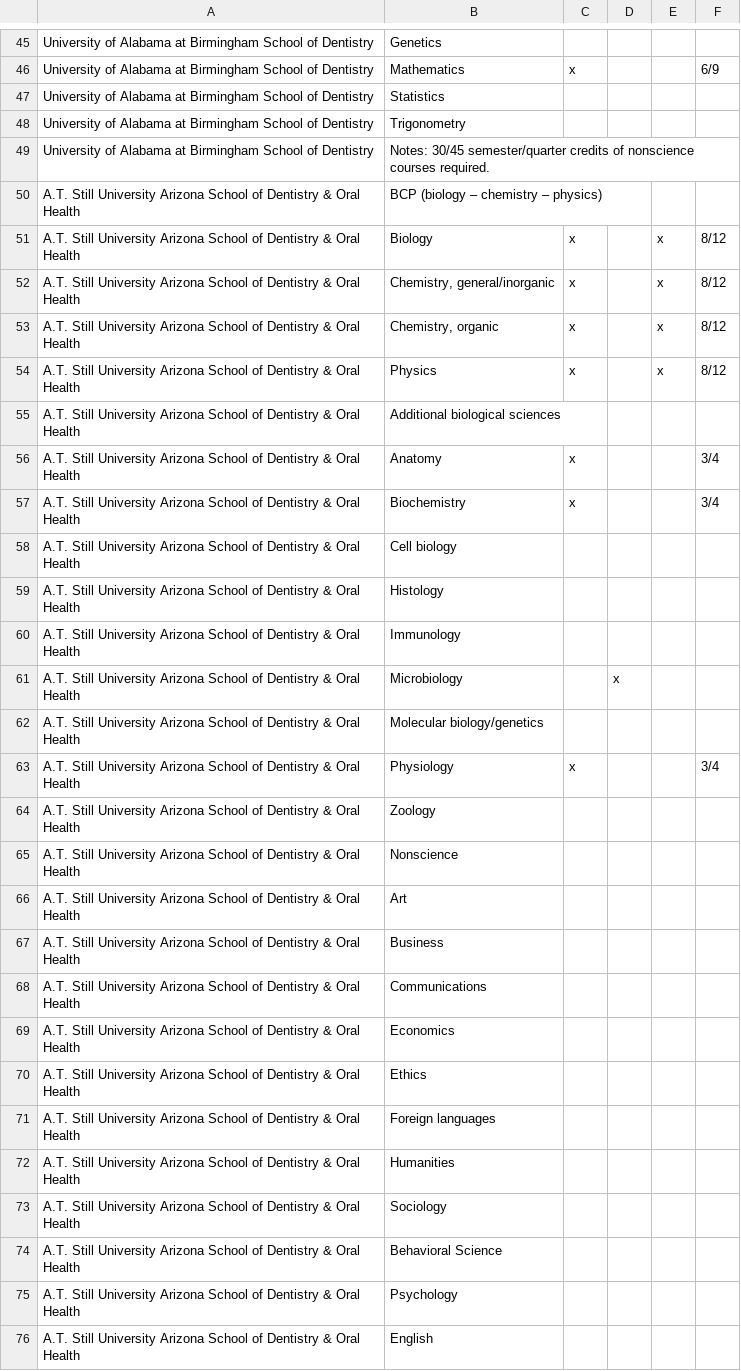
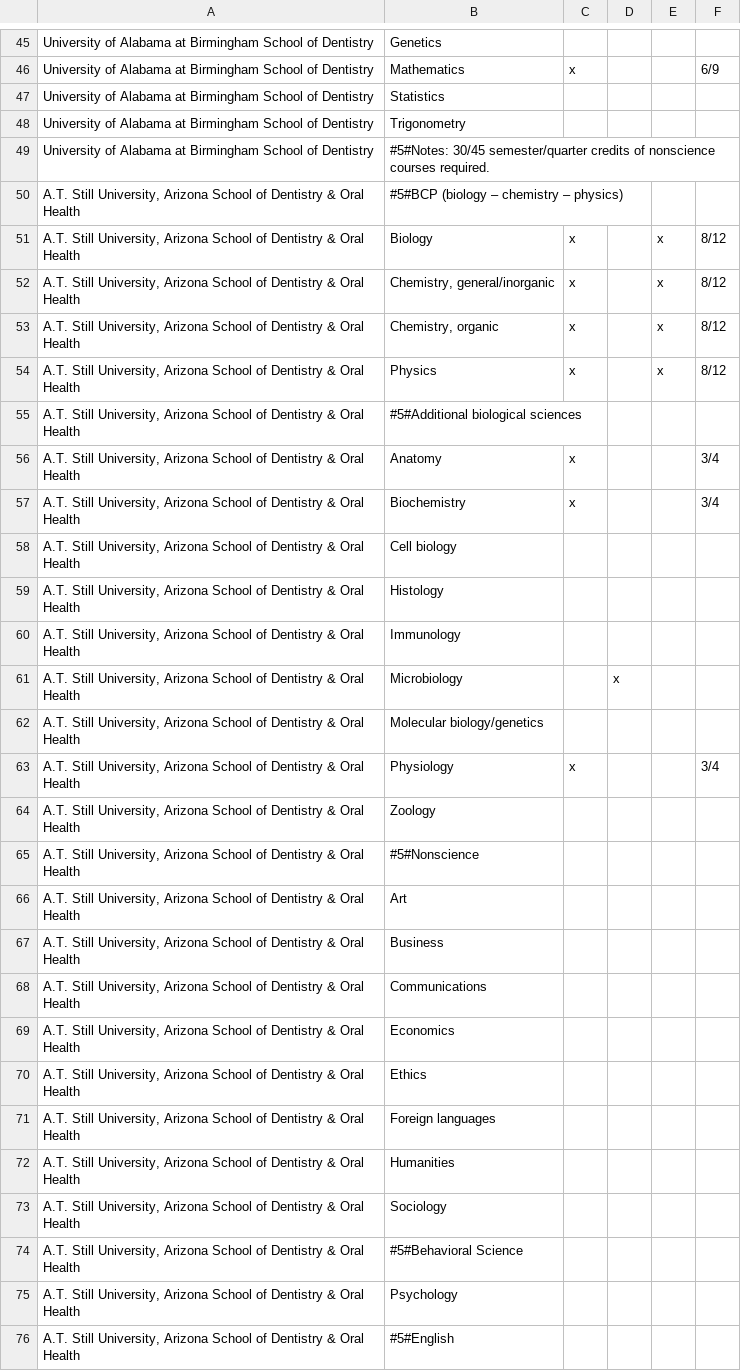
Before and after one commit to PAEA/ProgramDirectory4, a CSV file: table_prerequisites.csv, drawn as a sheet; only a part is shown, gaps mark what is left out; the diff covers the shown part only.

Commit message:
Search and filters fix

```diff
--- a/table_prerequisites.csv
+++ b/table_prerequisites.csv
@@ -49,29 +49,29 @@ University of Alabama at Birmingham School of Dentistry,Statistics,,,,
 University of Alabama at Birmingham School of Dentistry,Trigonometry,,,,
-University of Alabama at Birmingham School of Dentistry,Notes: 30/45 semester/quarter credits of nonscience courses required.,,,,
-A.T. Still University Arizona School of Dentistry & Oral Health,BCP (biology – chemistry – physics),,,,
-A.T. Still University Arizona School of Dentistry & Oral Health,Biology,x,,x,8/12
-A.T. Still University Arizona School of Dentistry & Oral Health,"Chemistry, general/inorganic",x,,x,8/12
-A.T. Still University Arizona School of Dentistry & Oral Health,"Chemistry, organic",x,,x,8/12
-A.T. Still University Arizona School of Dentistry & Oral Health,Physics,x,,x,8/12
-A.T. Still University Arizona School of Dentistry & Oral Health,Additional biological sciences,,,,
-A.T. Still University Arizona School of Dentistry & Oral Health,Anatomy,x,,,3/4
-A.T. Still University Arizona School of Dentistry & Oral Health,Biochemistry,x,,,3/4
-A.T. Still University Arizona School of Dentistry & Oral Health,Cell biology,,,,
-A.T. Still University Arizona School of Dentistry & Oral Health,Histology,,,,
-A.T. Still University Arizona School of Dentistry & Oral Health,Immunology,,,,
-A.T. Still University Arizona School of Dentistry & Oral Health,Microbiology,,x,,
-A.T. Still University Arizona School of Dentistry & Oral Health,Molecular biology/genetics,,,,
-A.T. Still University Arizona School of Dentistry & Oral Health,Physiology,x,,,3/4
-A.T. Still University Arizona School of Dentistry & Oral Health,Zoology,,,,
-A.T. Still University Arizona School of Dentistry & Oral Health,Nonscience,,,,
-A.T. Still University Arizona School of Dentistry & Oral Health,Art,,,,
-A.T. Still University Arizona School of Dentistry & Oral Health,Business,,,,
-A.T. Still University Arizona School of Dentistry & Oral Health,Communications,,,,
-A.T. Still University Arizona School of Dentistry & Oral Health,Economics,,,,
-A.T. Still University Arizona School of Dentistry & Oral Health,Ethics,,,,
-A.T. Still University Arizona School of Dentistry & Oral Health,Foreign languages,,,,
-A.T. Still University Arizona School of Dentistry & Oral Health,Humanities,,,,
-A.T. Still University Arizona School of Dentistry & Oral Health,Sociology,,,,
-A.T. Still University Arizona School of Dentistry & Oral Health,Behavioral Science,,,,
-A.T. Still University Arizona School of Dentistry & Oral Health,Psychology,,,,
-A.T. Still University Arizona School of Dentistry & Oral Health,English,,,,
+University of Alabama at Birmingham School of Dentistry,#5#Notes: 30/45 semester/quarter credits of nonscience courses required.,,,,
+"A.T. Still University, Arizona School of Dentistry & Oral Health",#5#BCP (biology – chemistry – physics),,,,
+"A.T. Still University, Arizona School of Dentistry & Oral Health",Biology,x,,x,8/12
+"A.T. Still University, Arizona School of Dentistry & Oral Health","Chemistry, general/inorganic",x,,x,8/12
+"A.T. Still University, Arizona School of Dentistry & Oral Health","Chemistry, organic",x,,x,8/12
+"A.T. Still University, Arizona School of Dentistry & Oral Health",Physics,x,,x,8/12
+"A.T. Still University, Arizona School of Dentistry & Oral Health",#5#Additional biological sciences,,,,
+"A.T. Still University, Arizona School of Dentistry & Oral Health",Anatomy,x,,,3/4
+"A.T. Still University, Arizona School of Dentistry & Oral Health",Biochemistry,x,,,3/4
+"A.T. Still University, Arizona School of Dentistry & Oral Health",Cell biology,,,,
+"A.T. Still University, Arizona School of Dentistry & Oral Health",Histology,,,,
+"A.T. Still University, Arizona School of Dentistry & Oral Health",Immunology,,,,
+"A.T. Still University, Arizona School of Dentistry & Oral Health",Microbiology,,x,,
+"A.T. Still University, Arizona School of Dentistry & Oral Health",Molecular biology/genetics,,,,
+"A.T. Still University, Arizona School of Dentistry & Oral Health",Physiology,x,,,3/4
+"A.T. Still University, Arizona School of Dentistry & Oral Health",Zoology,,,,
+"A.T. Still University, Arizona School of Dentistry & Oral Health",#5#Nonscience,,,,
+"A.T. Still University, Arizona School of Dentistry & Oral Health",Art,,,,
+"A.T. Still University, Arizona School of Dentistry & Oral Health",Business,,,,
+"A.T. Still University, Arizona School of Dentistry & Oral Health",Communications,,,,
+"A.T. Still University, Arizona School of Dentistry & Oral Health",Economics,,,,
+"A.T. Still University, Arizona School of Dentistry & Oral Health",Ethics,,,,
+"A.T. Still University, Arizona School of Dentistry & Oral Health",Foreign languages,,,,
+"A.T. Still University, Arizona School of Dentistry & Oral Health",Humanities,,,,
+"A.T. Still University, Arizona School of Dentistry & Oral Health",Sociology,,,,
+"A.T. Still University, Arizona School of Dentistry & Oral Health",#5#Behavioral Science,,,,
+"A.T. Still University, Arizona School of Dentistry & Oral Health",Psychology,,,,
+"A.T. Still University, Arizona School of Dentistry & Oral Health",#5#English,,,,
```
Also changed, not shown: 52 edited cells elsewhere in this file.
